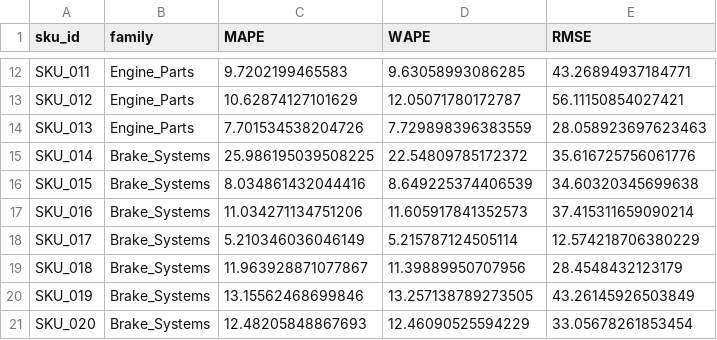
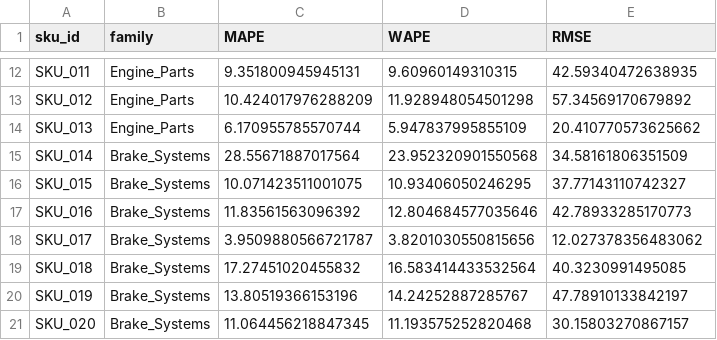
Before and after one commit to Gavand1969/demand-forecasting-toolkit, a CSV file: reports/ml_sku_metrics.csv, drawn as a sheet; only a part is shown, gaps mark what is left out; the diff covers the shown part only; the diff names each change by its address in the sheet, - before the commit and + after, or states it on an @@ line.

```diff
--- a/reports/ml_sku_metrics.csv
+++ b/reports/ml_sku_metrics.csv
-C12 (MAPE): 9.7202199465583
+C12 (MAPE): 9.351800945945131
-D12 (WAPE): 9.63058993086285
+D12 (WAPE): 9.60960149310315
-E12 (RMSE): 43.26894937184771
+E12 (RMSE): 42.59340472638935
-C13 (MAPE): 10.62874127101629
+C13 (MAPE): 10.424017976288209
-D13 (WAPE): 12.05071780172787
+D13 (WAPE): 11.928948054501298
-E13 (RMSE): 56.11150854027421
+E13 (RMSE): 57.34569170679892
-C14 (MAPE): 7.701534538204726
+C14 (MAPE): 6.170955785570744
-D14 (WAPE): 7.729898396383559
+D14 (WAPE): 5.947837995855109
-E14 (RMSE): 28.058923697623463
+E14 (RMSE): 20.410770573625662
-C15 (MAPE): 25.986195039508225
+C15 (MAPE): 28.55671887017564
-D15 (WAPE): 22.54809785172372
+D15 (WAPE): 23.952320901550568
-E15 (RMSE): 35.616725756061776
+E15 (RMSE): 34.58161806351509
-C16 (MAPE): 8.034861432044416
+C16 (MAPE): 10.071423511001075
-D16 (WAPE): 8.649225374406539
+D16 (WAPE): 10.93406050246295
-E16 (RMSE): 34.60320345699638
+E16 (RMSE): 37.77143110742327
-C17 (MAPE): 11.034271134751206
+C17 (MAPE): 11.83561563096392
-D17 (WAPE): 11.605917841352573
+D17 (WAPE): 12.804684577035646
-E17 (RMSE): 37.415311659090214
+E17 (RMSE): 42.78933285170773
-C18 (MAPE): 5.210346036046149
+C18 (MAPE): 3.9509880566721787
-D18 (WAPE): 5.215787124505114
+D18 (WAPE): 3.8201030550815656
-E18 (RMSE): 12.574218706380229
+E18 (RMSE): 12.027378356483062
-C19 (MAPE): 11.963928871077867
+C19 (MAPE): 17.27451020455832
-D19 (WAPE): 11.39889950707956
+D19 (WAPE): 16.583414433532564
-E19 (RMSE): 28.4548432123179
+E19 (RMSE): 40.3230991495085
-C20 (MAPE): 13.15562468699846
+C20 (MAPE): 13.80519366153196
-D20 (WAPE): 13.257138789273505
+D20 (WAPE): 14.24252887285767
-E20 (RMSE): 43.26145926503849
+E20 (RMSE): 47.78910133842197
-C21 (MAPE): 12.48205848867693
+C21 (MAPE): 11.064456218847345
-D21 (WAPE): 12.46090525594229
+D21 (WAPE): 11.193575252820468
-E21 (RMSE): 33.05678261853454
+E21 (RMSE): 30.15803270867157
```
Also changed, not shown: 120 edited cells elsewhere in this file, reports/benchmark_summary.csv, reports/inventory_impact.csv, 19 other files.
